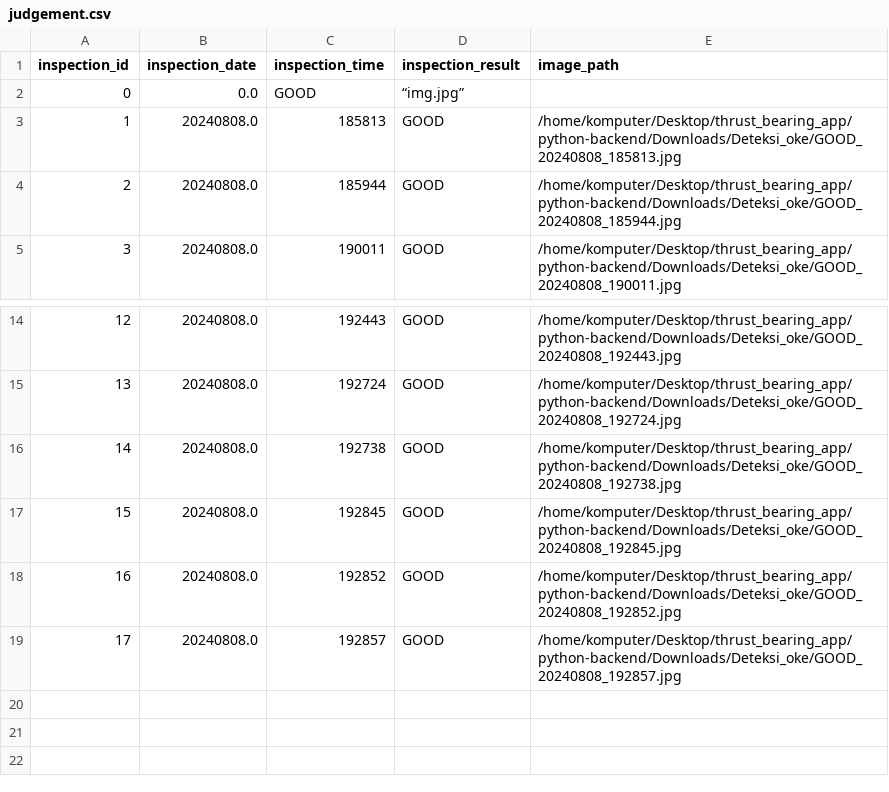
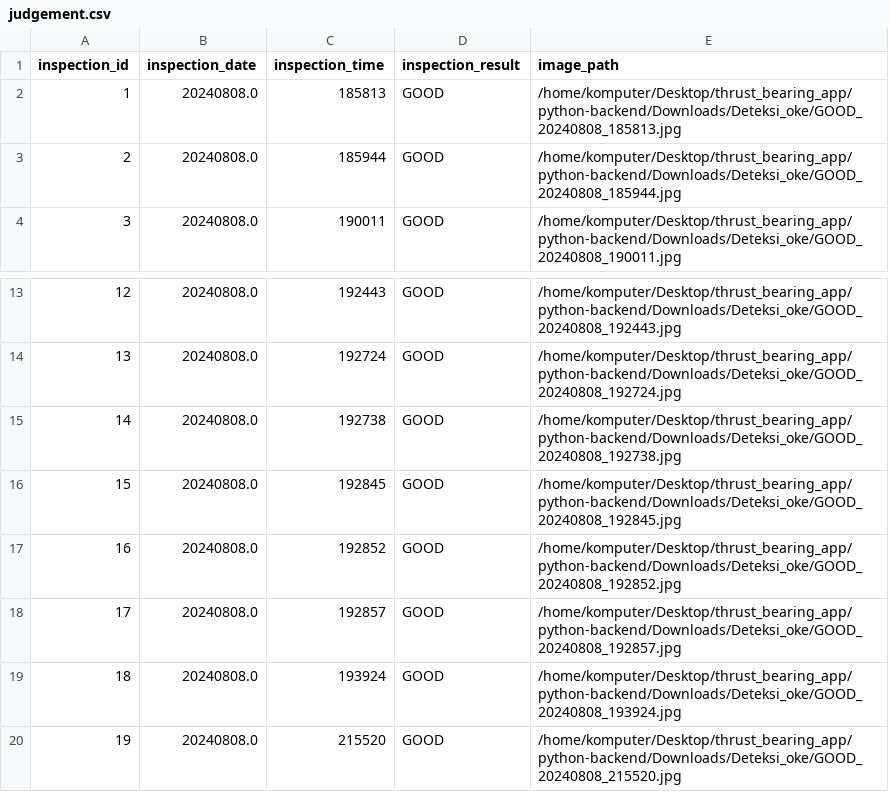
Before and after one commit to makarim2898/be-demo-ai-thrust-bearing, a CSV file: judgement.csv, drawn as a sheet; only a part is shown, gaps mark what is left out; removed rows and columns are numbered as before the commit, all else as after; the diff names each change by its address in the sheet, - before the commit and + after, or states it on an @@ line.

```diff
--- a/judgement.csv
+++ b/judgement.csv
-row 2: 0 | 0.0 | GOOD | “img.jpg”
+row 19: 18 | 20240808.0 | 193924 | GOOD | /home/komputer/Desktop/thrust_bearing_app/python-backend/Downloads/Deteksi_oke/GOOD_20240808_193924.jpg
+row 20: 19 | 20240808.0 | 215520 | GOOD | /home/komputer/Desktop/thrust_bearing_app/python-backend/Downloads/Deteksi_oke/GOOD_20240808_215520.jpg
```
Also changed, not shown: 1 other file.
